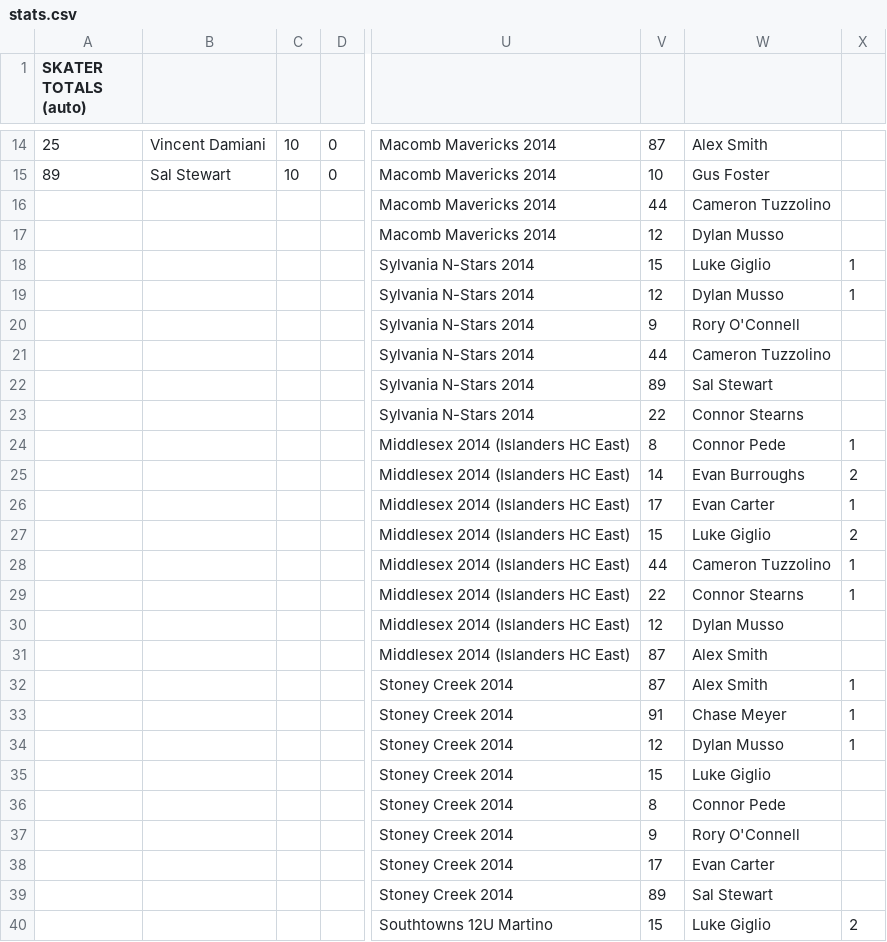
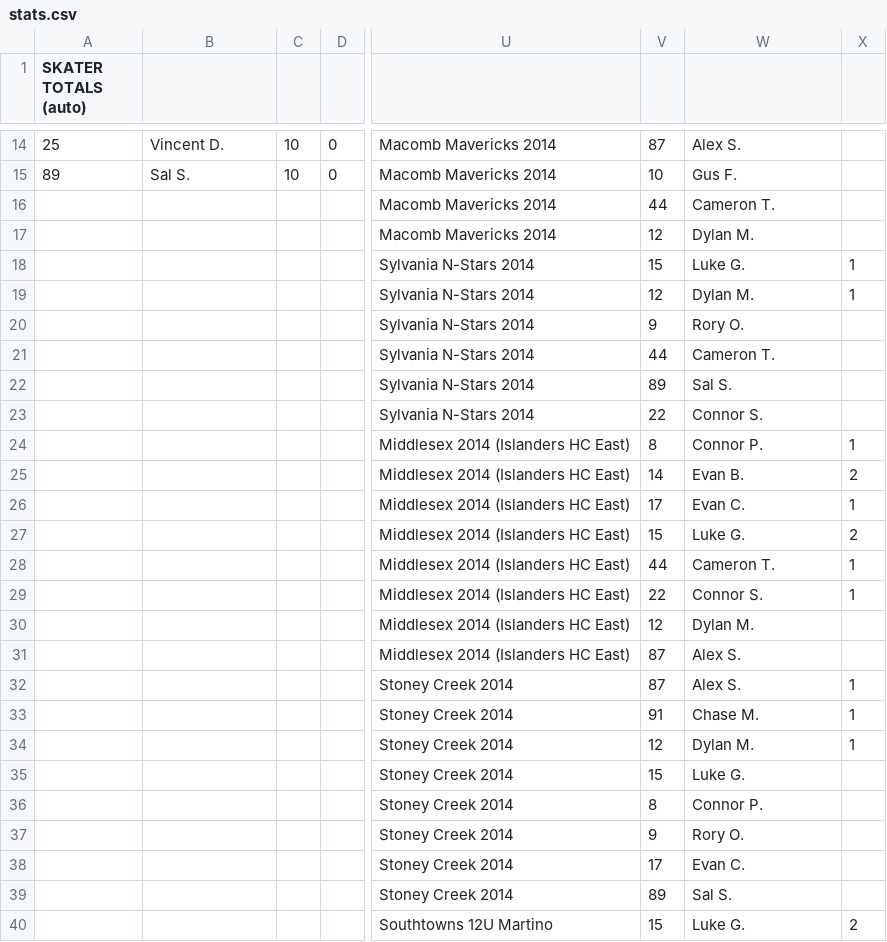
Before and after one commit to ewm/rink-report, a CSV file: docs/wswings12u/data/stats.csv, drawn as a sheet; only a part is shown, gaps mark what is left out; the diff covers the shown part only; the diff names each change by its address in the sheet, - before the commit and + after, or states it on an @@ line.

Commit message:
Player names: first name and last initial only, and the backup job refuses full names
The Player Stats tab held players' full names, and the backup job saved them
into the repo. The sheet now uses "Luke G." style names, and nothing with a
full name gets saved again.

- .github/workflows/check-names.py (new): reads a saved tab, finds the Player
  and Goalie columns, and fails when any cell is more than a first name and a
  last initial. Prints column numbers and counts only, never the names.
- .github/workflows/snapshot.yml: runs the check on every fetched tab. A tab
  that fails is not saved (the old copy stays), the rest are committed, and
  the job goes red at the end so GitHub emails the owners.
- docs/wswings12u/data/stats.csv: the saved copy with names shortened, and
  the note's "was <surname> (14)" wording changed to jersey numbers.
- tests/fixtures/stats.csv: same shortening as the saved copy.
- tests/qa.js: no surnames left in the tests. The name checks now test the
  format (first name, space, capital, period) instead of real names, and a
  new check [24c] puts a made-up full name in the sheet and confirms the
  page shows only "Testy M.". 320 checks pass.

```diff
--- a/docs/wswings12u/data/stats.csv
+++ b/docs/wswings12u/data/stats.csv
-B14: Vincent Damiani
+B14: Vincent D.
-W14: Alex Smith
+W14: Alex S.
-B15: Sal Stewart
+B15: Sal S.
-W15: Gus Foster
+W15: Gus F.
-W16: Cameron Tuzzolino
+W16: Cameron T.
-W17: Dylan Musso
+W17: Dylan M.
-W18: Luke Giglio
+W18: Luke G.
-W19: Dylan Musso
+W19: Dylan M.
-W20: Rory O'Connell
+W20: Rory O.
-W21: Cameron Tuzzolino
+W21: Cameron T.
-W22: Sal Stewart
+W22: Sal S.
-W23: Connor Stearns
+W23: Connor S.
-W24: Connor Pede
+W24: Connor P.
-W25: Evan Burroughs
+W25: Evan B.
-W26: Evan Carter
+W26: Evan C.
-W27: Luke Giglio
+W27: Luke G.
-W28: Cameron Tuzzolino
+W28: Cameron T.
-W29: Connor Stearns
+W29: Connor S.
-W30: Dylan Musso
+W30: Dylan M.
-W31:W32: Alex Smith
+W31:W32: Alex S.
-W33: Chase Meyer
+W33: Chase M.
-W34: Dylan Musso
+W34: Dylan M.
-W35: Luke Giglio
+W35: Luke G.
-W36: Connor Pede
+W36: Connor P.
-W37: Rory O'Connell
+W37: Rory O.
-W38: Evan Carter
+W38: Evan C.
-W39: Sal Stewart
+W39: Sal S.
-W40: Luke Giglio
+W40: Luke G.
```
Also changed, not shown: 66 edited cells elsewhere in this file, 4 other files.
